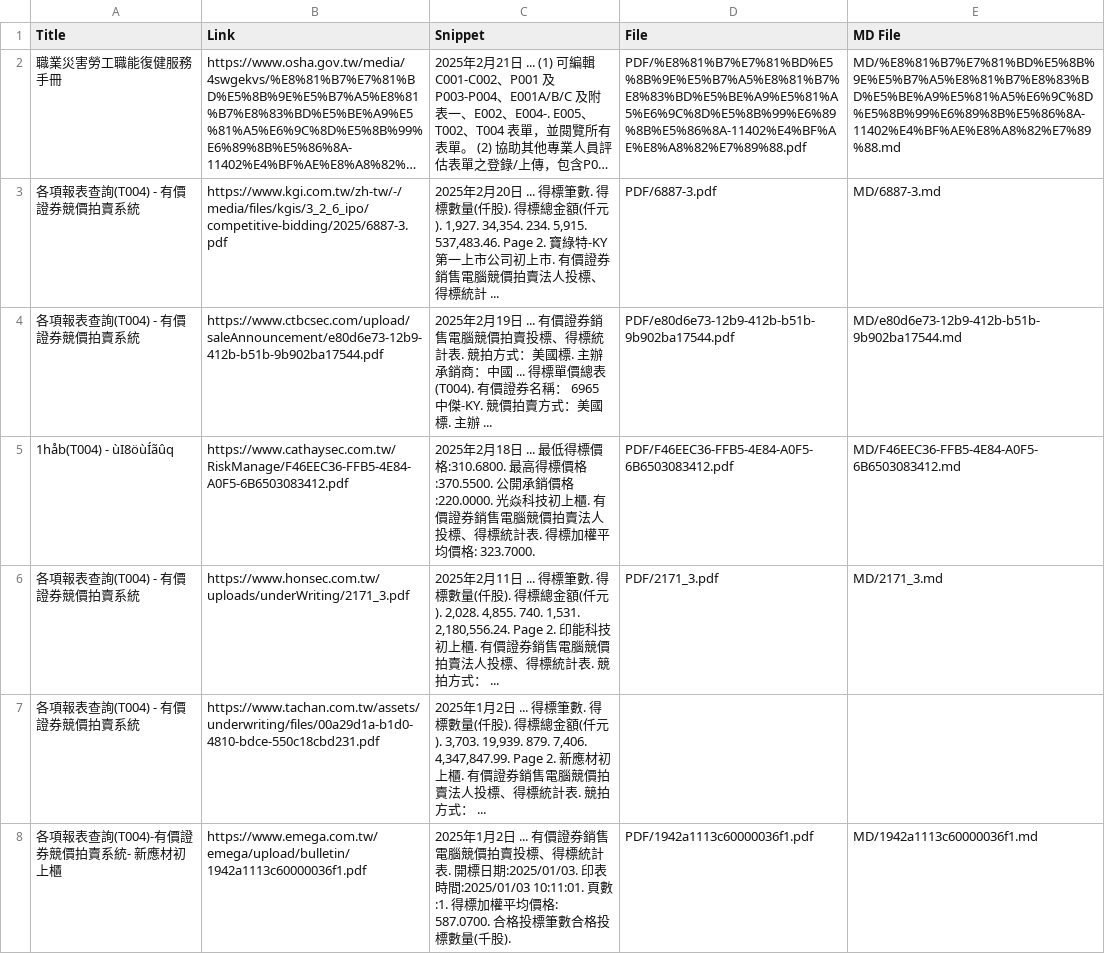
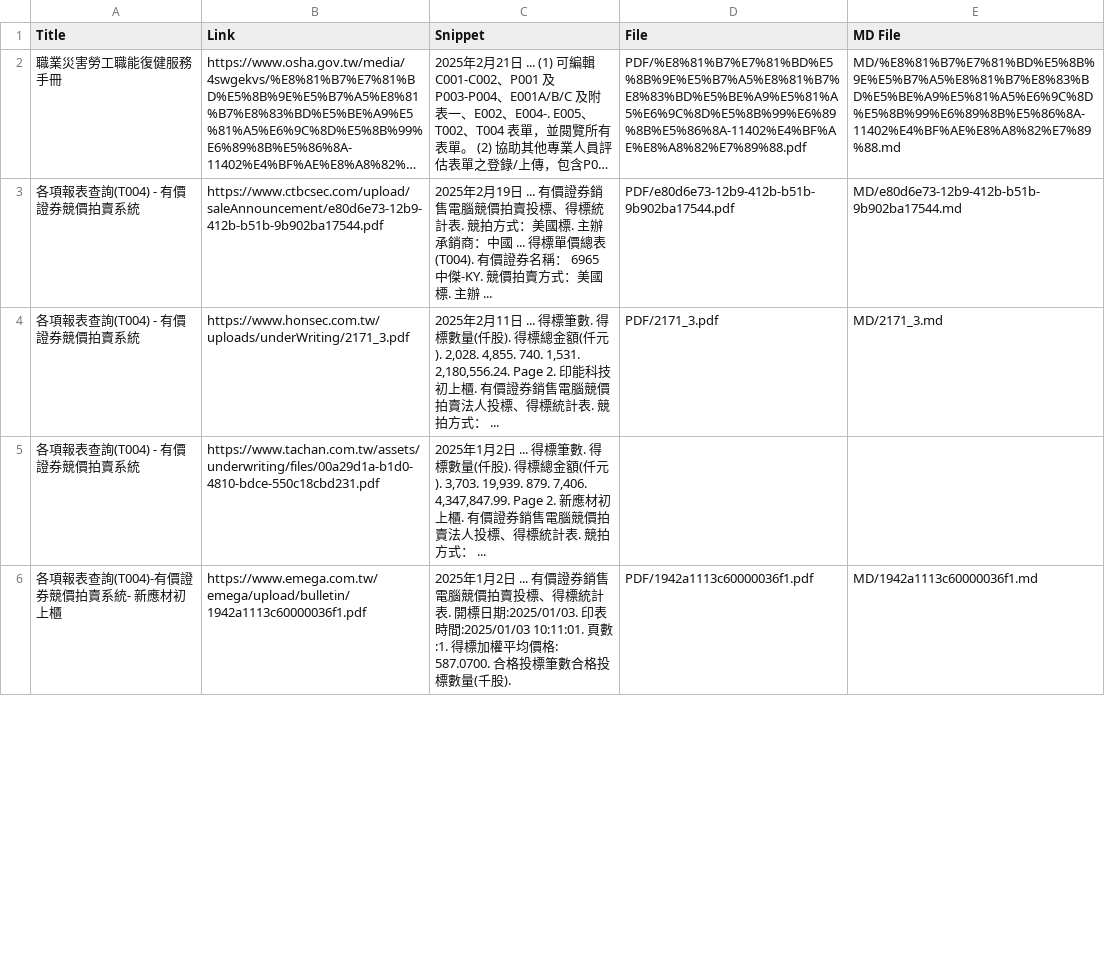
Before and after one commit to wenchiehlee/GoogleSearch, a CSV file: GoogleResults.csv, drawn as a sheet; only a part is shown; long unchanged cells end in …; removed rows and columns are numbered as before the commit, all else as after; the diff covers the shown part only; the diff names each change by its address in the sheet, - before the commit and + after, or states it on an @@ line.

```diff
--- a/GoogleResults.csv
+++ b/GoogleResults.csv
-row 3: 各項報表查詢(T004) - 有價證券競價拍賣系統 | https://www.kgi.com.tw/zh-tw/-/media/files/kgis/3_2_6_ipo/competitive-bidding/2025/6887-3.pdf | 2025年2月20日 ... 得標筆數. 得標數量(仟股). 得標總⾦額(仟元). 1,927. 34,354. 234. 5,915. 537,483.46. Page 2. 寶綠特-KY 第⼀上市公司初上市. 有價證券銷售電腦競價拍賣法⼈投標、得標統計 ... | PDF/6887-3.pdf | MD/6887-3.md
-row 5: 1håb(T004) - ùI8öùÍãûq | https://www.cathaysec.com.tw/RiskManage/F46EEC36-FFB5-4E84-A0F5-6B6503083412.pdf | 2025年2月18日 ... 最低得標價格:310.6800. 最高得標價格:370.5500. 公開承銷價格:220.0000. 光焱科技初上櫃. 有價證券銷售電腦競價拍賣法人投標、得標統計表. 得標加權平均價格: 323.7000. | PDF/F46EEC36-FFB5-4E84-A0F5-6B6503083412.pdf | MD/F46EEC36-FFB5-4E84-A0F5-6B6503083412.md
```
Also changed, not shown: 2 added rows and 1 moved row elsewhere in this file.
